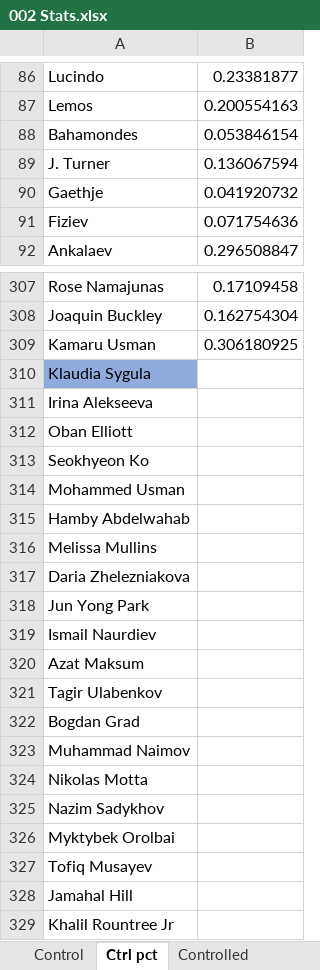
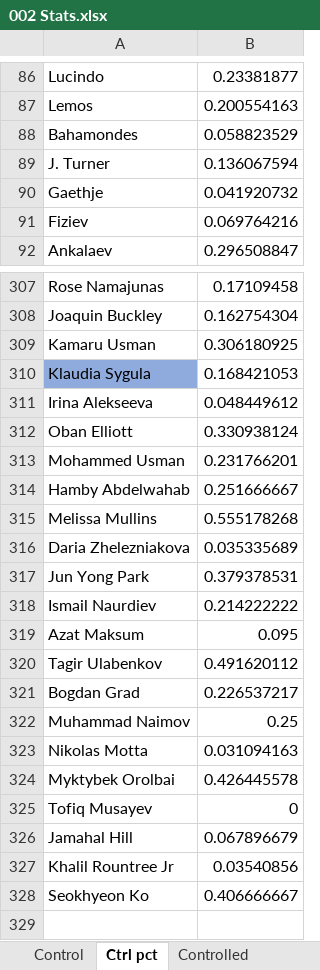
Before and after one commit to MMAEagle/MMA-Stats, an Excel workbook: APP/002 Stats.xlsx, sheet Ctrl pct, drawn as a sheet; only a part is shown, gaps mark what is left out; values as stored, in another font and other column widths than the file's, no borders; removed rows and columns are numbered as before the commit, all else as after; the diff covers the shown part only; the diff names each change by its address in the sheet, - before the commit and + after, or states it on an @@ line.

```diff
--- a/APP/002 Stats.xlsx (sheet Ctrl pct)
+++ b/APP/002 Stats.xlsx (sheet Ctrl pct)
-B88: 0.053846154
+B88: 0.058823529
-B91: 0.071754636
+B91: 0.069764216
-B310: (empty)
+B310: 0.168421053
-B311: (empty)
+B311: 0.048449612
-B312: (empty)
+B312: 0.330938124
-row 313: Seokhyeon Ko
-B313: (empty)
+B313: 0.231766201
-B314: (empty)
+B314: 0.251666667
-B315: (empty)
+B315: 0.555178268
-B316: (empty)
+B316: 0.035335689
-B317: (empty)
+B317: 0.379378531
-B318: (empty)
+B318: 0.214222222
-B319: (empty)
+B319: 0.095
-B320: (empty)
+B320: 0.491620112
-B321: (empty)
+B321: 0.226537217
-B322: (empty)
+B322: 0.25
-B323: (empty)
+B323: 0.031094163
-row 325: Nazim Sadykhov
-B324: (empty)
+B324: 0.426445578
-B325: (empty)
+B325: 0
-B326: (empty)
+B326: 0.067896679
-B327: (empty)
+B327: 0.03540856
+row 328: Seokhyeon Ko | 0.406666667
```
Also changed, not shown: 2 edited cells elsewhere in this sheet, sheet App, sheet Controlled, sheet Control, sheet Fight Time, sheet Controlled pct.
